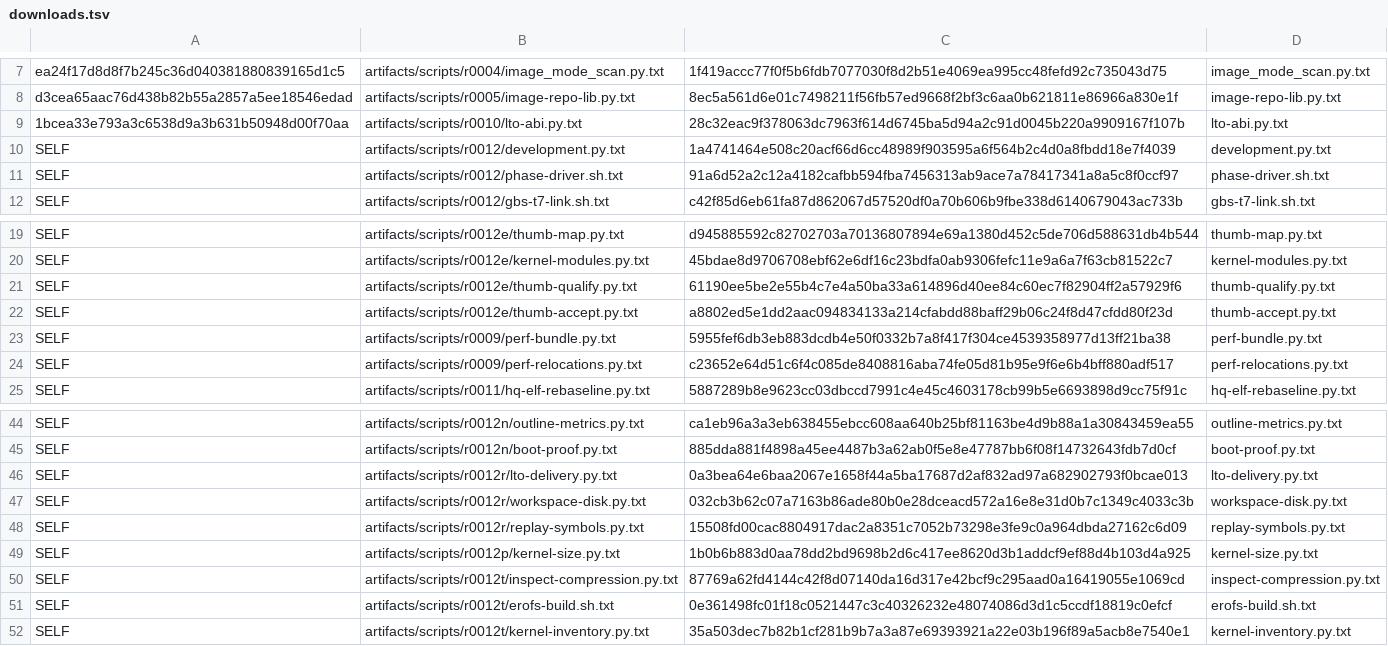
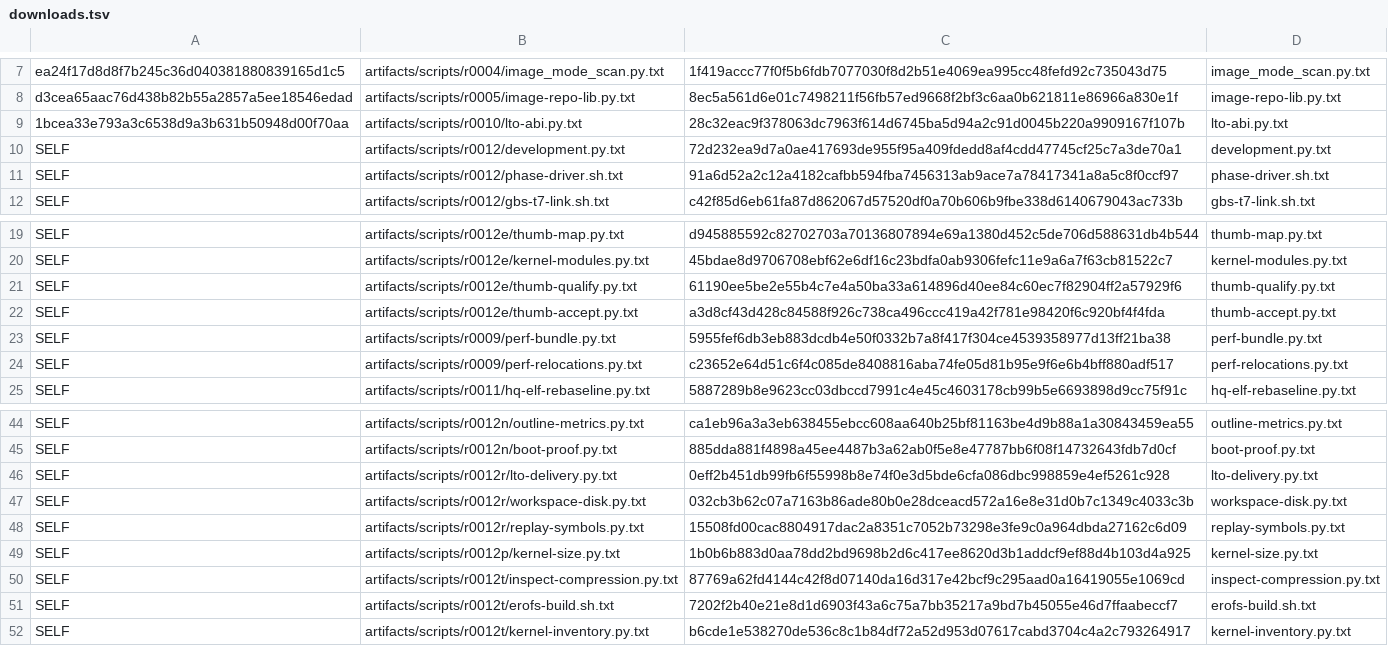
Before and after one commit to lhmax2010/analysis, a TSV file: artifacts/scripts/r0012/downloads.tsv, drawn as a sheet; only a part is shown, gaps mark what is left out.

```diff
--- a/artifacts/scripts/r0012/downloads.tsv
+++ b/artifacts/scripts/r0012/downloads.tsv
@@ -9,3 +9,3 @@ d3cea65aac76d438b82b55a2857a5ee18546edad	artifacts/scripts/r0005/image-repo-lib.
 1bcea33e793a3c6538d9a3b631b50948d00f70aa	artifacts/scripts/r0010/lto-abi.py.txt	28c32eac9f378063dc7963f614d6745ba5d94a2c91d0045b220a9909167f107b	lto-abi.py.txt
-SELF	artifacts/scripts/r0012/development.py.txt	1a4741464e508c20acf66d6cc48989f903595a6f564b2c4d0a8fbdd18e7f4039	development.py.txt
+SELF	artifacts/scripts/r0012/development.py.txt	72d232ea9d7a0ae417693de955f95a409fdedd8af4cdd47745cf25c7a3de70a1	development.py.txt
 SELF	artifacts/scripts/r0012/phase-driver.sh.txt	91a6d52a2c12a4182cafbb594fba7456313ab9ace7a78417341a8a5c8f0ccf97	phase-driver.sh.txt
@@ -21,3 +21,3 @@ SELF	artifacts/scripts/r0012e/kernel-modules.py.txt	45bdae8d9706708ebf62e6df16c2
 SELF	artifacts/scripts/r0012e/thumb-qualify.py.txt	61190ee5be2e55b4c7e4a50ba33a614896d40ee84c60ec7f82904ff2a57929f6	thumb-qualify.py.txt
-SELF	artifacts/scripts/r0012e/thumb-accept.py.txt	a8802ed5e1dd2aac094834133a214cfabdd88baff29b06c24f8d47cfdd80f23d	thumb-accept.py.txt
+SELF	artifacts/scripts/r0012e/thumb-accept.py.txt	a3d8cf43d428c84588f926c738ca496ccc419a42f781e98420f6c920bf4f4fda	thumb-accept.py.txt
 SELF	artifacts/scripts/r0009/perf-bundle.py.txt	5955fef6db3eb883dcdb4e50f0332b7a8f417f304ce4539358977d13ff21ba38	perf-bundle.py.txt
@@ -45,3 +45,3 @@ SELF	artifacts/scripts/r0012n/outline-metrics.py.txt	ca1eb96a3a3eb638455ebcc608a
 SELF	artifacts/scripts/r0012n/boot-proof.py.txt	885dda881f4898a45ee4487b3a62ab0f5e8e47787bb6f08f14732643fdb7d0cf	boot-proof.py.txt
-SELF	artifacts/scripts/r0012r/lto-delivery.py.txt	0a3bea64e6baa2067e1658f44a5ba17687d2af832ad97a682902793f0bcae013	lto-delivery.py.txt
+SELF	artifacts/scripts/r0012r/lto-delivery.py.txt	0eff2b451db99fb6f55998b8e74f0e3d5bde6cfa086dbc998859e4ef5261c928	lto-delivery.py.txt
 SELF	artifacts/scripts/r0012r/workspace-disk.py.txt	032cb3b62c07a7163b86ade80b0e28dceacd572a16e8e31d0b7c1349c4033c3b	workspace-disk.py.txt
@@ -50,3 +50,3 @@ SELF	artifacts/scripts/r0012p/kernel-size.py.txt	1b0b6b883d0aa78dd2bd9698b2d6c41
 SELF	artifacts/scripts/r0012t/inspect-compression.py.txt	87769a62fd4144c42f8d07140da16d317e42bcf9c295aad0a16419055e1069cd	inspect-compression.py.txt
-SELF	artifacts/scripts/r0012t/erofs-build.sh.txt	0e361498fc01f18c0521447c3c40326232e48074086d3d1c5ccdf18819c0efcf	erofs-build.sh.txt
-SELF	artifacts/scripts/r0012t/kernel-inventory.py.txt	35a503dec7b82b1cf281b9b7a3a87e69393921a22e03b196f89a5acb8e7540e1	kernel-inventory.py.txt
+SELF	artifacts/scripts/r0012t/erofs-build.sh.txt	7202f2b40e21e8d1d6903f43a6c75a7bb35217a9bd7b45055e46d7ffaabeccf7	erofs-build.sh.txt
+SELF	artifacts/scripts/r0012t/kernel-inventory.py.txt	b6cde1e538270de536c8c1b84df72a52d953d07617cabd3704c4a2c793264917	kernel-inventory.py.txt
```
Also changed, not shown: 6 other files.
